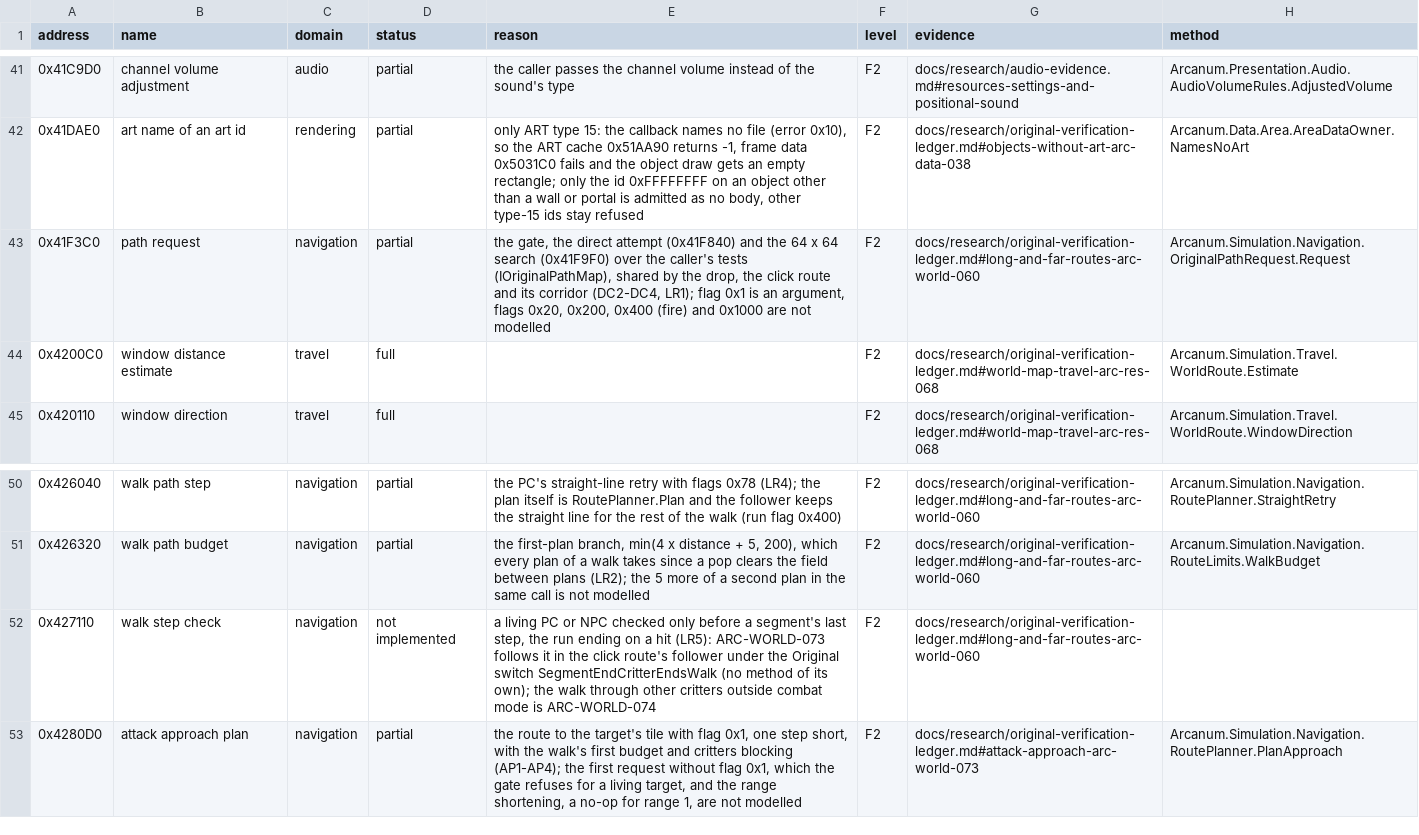
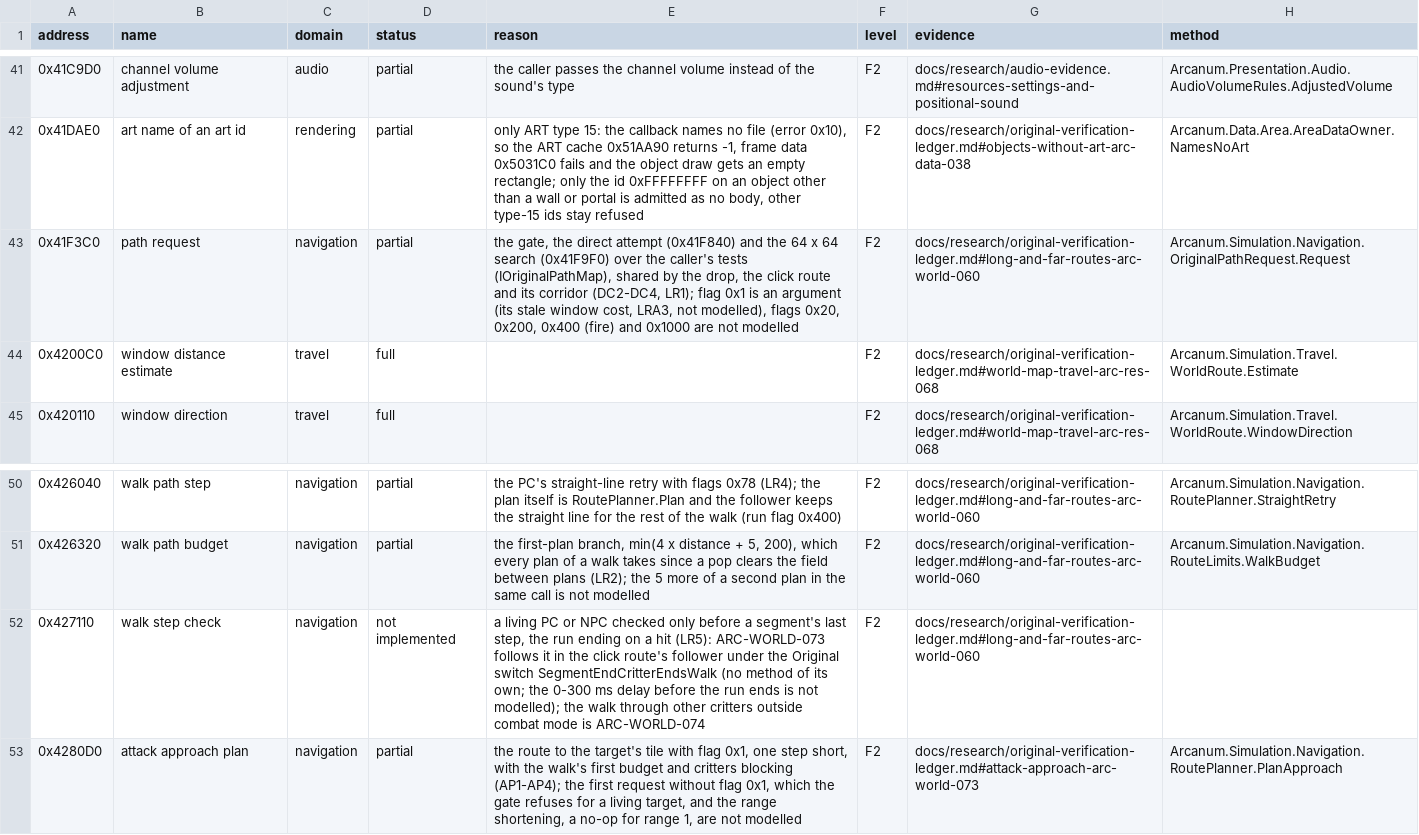
Before and after one commit to Simarglok/arcanum-steamwoven, a CSV file: docs/verification/functions.csv, drawn as a sheet; only a part is shown, gaps mark what is left out.

```diff
--- a/docs/verification/functions.csv
+++ b/docs/verification/functions.csv
@@ -42,3 +42,3 @@ address,name,domain,status,reason,level,evidence,method
 0x41DAE0,art name of an art id,rendering,partial,"only ART type 15: the callback names no file (error 0x10), so the ART cache 0x51AA90 returns -1, frame data 0x5031C0 fails and the object draw gets an empty rectangle; only the id 0xFFFFFFFF on an object other than a wall or portal is admitted as no body, other type-15 ids stay refused",F2,docs/research/original-verification-ledger.md#objects-without-art-arc-data-038,Arcanum.Data.Area.AreaDataOwner.NamesNoArt
-0x41F3C0,path request,navigation,partial,"the gate, the direct attempt (0x41F840) and the 64 x 64 search (0x41F9F0) over the caller's tests (IOriginalPathMap), shared by the drop, the click route and its corridor (DC2-DC4, LR1); flag 0x1 is an argument, flags 0x20, 0x200, 0x400 (fire) and 0x1000 are not modelled",F2,docs/research/original-verification-ledger.md#long-and-far-routes-arc-world-060,Arcanum.Simulation.Navigation.OriginalPathRequest.Request
+0x41F3C0,path request,navigation,partial,"the gate, the direct attempt (0x41F840) and the 64 x 64 search (0x41F9F0) over the caller's tests (IOriginalPathMap), shared by the drop, the click route and its corridor (DC2-DC4, LR1); flag 0x1 is an argument (its stale window cost, LRA3, not modelled), flags 0x20, 0x200, 0x400 (fire) and 0x1000 are not modelled",F2,docs/research/original-verification-ledger.md#long-and-far-routes-arc-world-060,Arcanum.Simulation.Navigation.OriginalPathRequest.Request
 0x4200C0,window distance estimate,travel,full,,F2,docs/research/original-verification-ledger.md#world-map-travel-arc-res-068,Arcanum.Simulation.Travel.WorldRoute.Estimate
@@ -51,3 +51,3 @@ address,name,domain,status,reason,level,evidence,method
 0x426320,walk path budget,navigation,partial,"the first-plan branch, min(4 x distance + 5, 200), which every plan of a walk takes since a pop clears the field between plans (LR2); the 5 more of a second plan in the same call is not modelled",F2,docs/research/original-verification-ledger.md#long-and-far-routes-arc-world-060,Arcanum.Simulation.Navigation.RouteLimits.WalkBudget
-0x427110,walk step check,navigation,not implemented,"a living PC or NPC checked only before a segment's last step, the run ending on a hit (LR5): ARC-WORLD-073 follows it in the click route's follower under the Original switch SegmentEndCritterEndsWalk (no method of its own); the walk through other critters outside combat mode is ARC-WORLD-074",F2,docs/research/original-verification-ledger.md#long-and-far-routes-arc-world-060,
+0x427110,walk step check,navigation,not implemented,"a living PC or NPC checked only before a segment's last step, the run ending on a hit (LR5): ARC-WORLD-073 follows it in the click route's follower under the Original switch SegmentEndCritterEndsWalk (no method of its own; the 0-300 ms delay before the run ends is not modelled); the walk through other critters outside combat mode is ARC-WORLD-074",F2,docs/research/original-verification-ledger.md#long-and-far-routes-arc-world-060,
 0x4280D0,attack approach plan,navigation,partial,"the route to the target's tile with flag 0x1, one step short, with the walk's first budget and critters blocking (AP1-AP4); the first request without flag 0x1, which the gate refuses for a living target, and the range shortening, a no-op for range 1, are not modelled",F2,docs/research/original-verification-ledger.md#attack-approach-arc-world-073,Arcanum.Simulation.Navigation.RoutePlanner.PlanApproach
```
Also changed, not shown: 11 other files.
